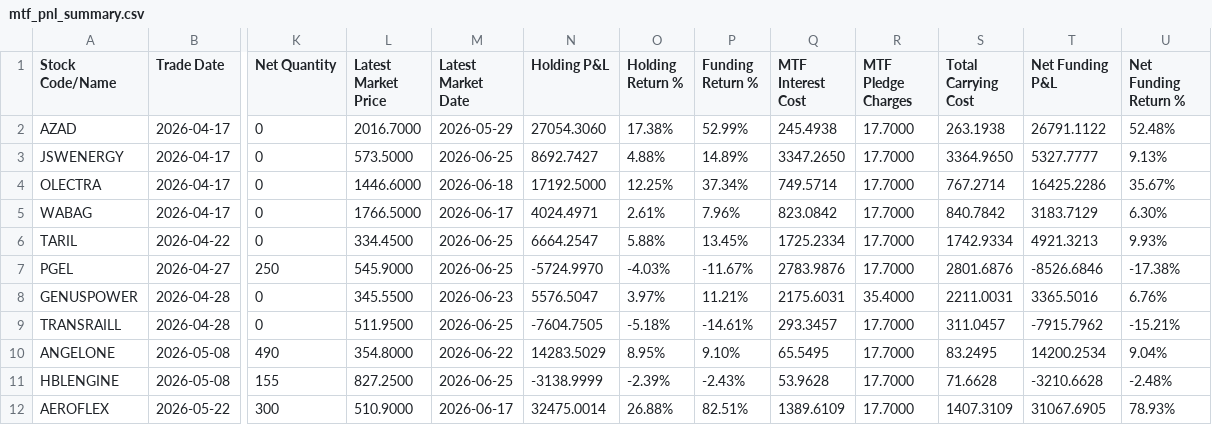
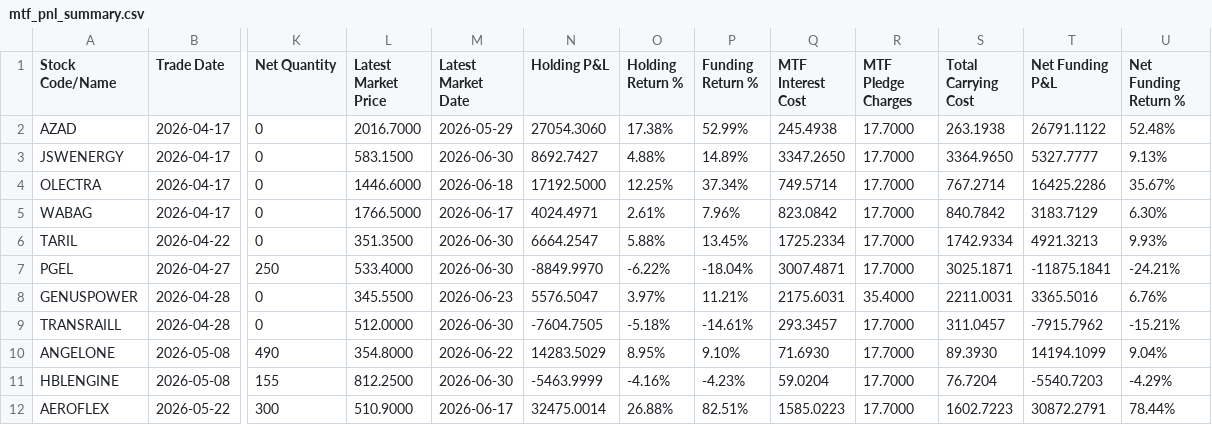
Before and after one commit to himanshu-1608/personal-portfolio, a CSV file: reports/mtf_pnl_summary.csv, drawn as a sheet; only a part is shown, gaps mark what is left out; the diff covers the shown part only; the diff names each change by its address in the sheet, - before the commit and + after, or states it on an @@ line.

```diff
--- a/reports/mtf_pnl_summary.csv
+++ b/reports/mtf_pnl_summary.csv
-L3 (Latest Market Price): 573.5000
+L3 (Latest Market Price): 583.1500
-M3 (Latest Market Date): 2026-06-25
+M3 (Latest Market Date): 2026-06-30
-L6 (Latest Market Price): 334.4500
+L6 (Latest Market Price): 351.3500
-M6:M7 (Latest Market Date): 2026-06-25
+M6:M7 (Latest Market Date): 2026-06-30
-L7 (Latest Market Price): 545.9000
+L7 (Latest Market Price): 533.4000
-N7 (Holding P&L): -5724.9970
+N7 (Holding P&L): -8849.9970
-O7 (Holding Return %): -4.03%
+O7 (Holding Return %): -6.22%
-P7 (Funding Return %): -11.67%
+P7 (Funding Return %): -18.04%
-Q7 (MTF Interest Cost): 2783.9876
+Q7 (MTF Interest Cost): 3007.4871
-S7 (Total Carrying Cost): 2801.6876
+S7 (Total Carrying Cost): 3025.1871
-T7 (Net Funding P&L): -8526.6846
+T7 (Net Funding P&L): -11875.1841
-U7 (Net Funding Return %): -17.38%
+U7 (Net Funding Return %): -24.21%
-L9 (Latest Market Price): 511.9500
+L9 (Latest Market Price): 512.0000
-M9 (Latest Market Date): 2026-06-25
+M9 (Latest Market Date): 2026-06-30
-Q10 (MTF Interest Cost): 65.5495
+Q10 (MTF Interest Cost): 71.6930
-S10 (Total Carrying Cost): 83.2495
+S10 (Total Carrying Cost): 89.3930
-T10 (Net Funding P&L): 14200.2534
+T10 (Net Funding P&L): 14194.1099
-L11 (Latest Market Price): 827.2500
+L11 (Latest Market Price): 812.2500
-M11 (Latest Market Date): 2026-06-25
+M11 (Latest Market Date): 2026-06-30
-N11 (Holding P&L): -3138.9999
+N11 (Holding P&L): -5463.9999
-O11 (Holding Return %): -2.39%
+O11 (Holding Return %): -4.16%
-P11 (Funding Return %): -2.43%
+P11 (Funding Return %): -4.23%
-Q11 (MTF Interest Cost): 53.9628
+Q11 (MTF Interest Cost): 59.0204
-S11 (Total Carrying Cost): 71.6628
+S11 (Total Carrying Cost): 76.7204
-T11 (Net Funding P&L): -3210.6628
+T11 (Net Funding P&L): -5540.7203
-U11 (Net Funding Return %): -2.48%
+U11 (Net Funding Return %): -4.29%
-Q12 (MTF Interest Cost): 1389.6109
+Q12 (MTF Interest Cost): 1585.0223
-S12 (Total Carrying Cost): 1407.3109
+S12 (Total Carrying Cost): 1602.7223
-T12 (Net Funding P&L): 31067.6905
+T12 (Net Funding P&L): 30872.2791
-U12 (Net Funding Return %): 78.93%
+U12 (Net Funding Return %): 78.44%
```
Also changed, not shown: 52 edited cells elsewhere in this file, reports/exported_all_ledger.csv, reports/portfolio_timeline.csv, 5 other files.
